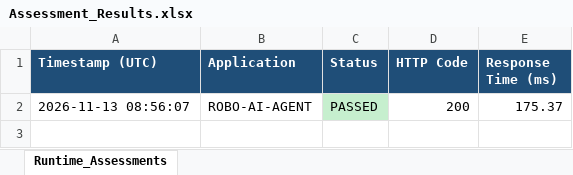
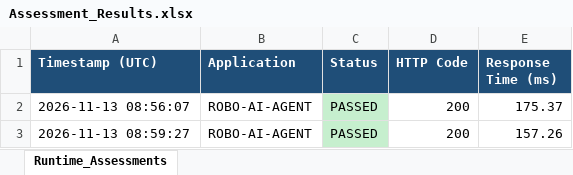
Before and after one commit to vaishnavipanigrahy977/python-cicd-excel-monitor, an Excel workbook: Assessment_Results.xlsx, sheet Runtime_Assessments, drawn as a sheet; values as stored, in another font and other column widths than the file's, no borders; the diff names each change by its address in the sheet, - before the commit and + after, or states it on an @@ line.

```diff
--- a/Assessment_Results.xlsx (sheet Runtime_Assessments)
+++ b/Assessment_Results.xlsx (sheet Runtime_Assessments)
+row 3: 2026-11-13 08:59:27 | ROBO-AI-AGENT | PASSED | 200 | 157.26
```
